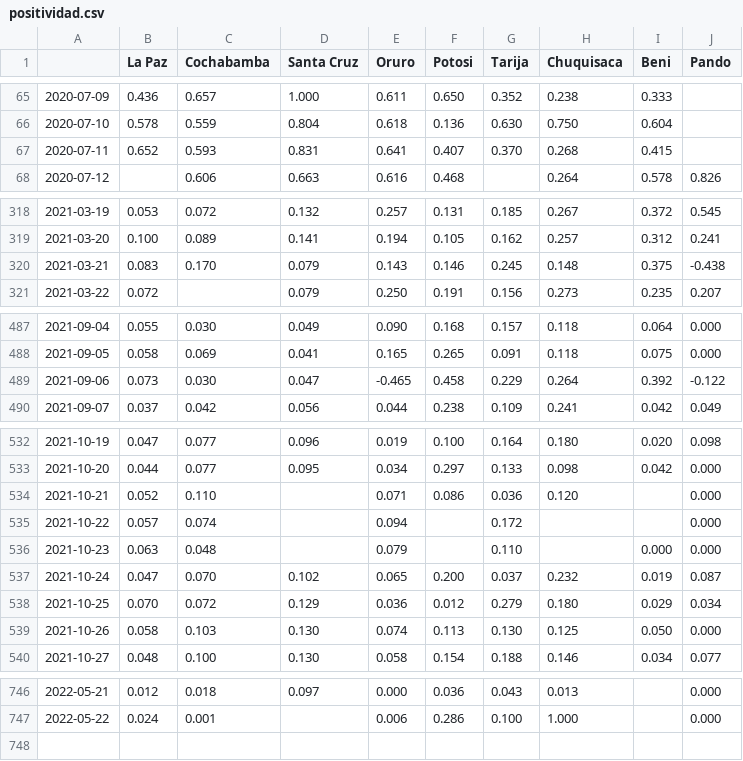
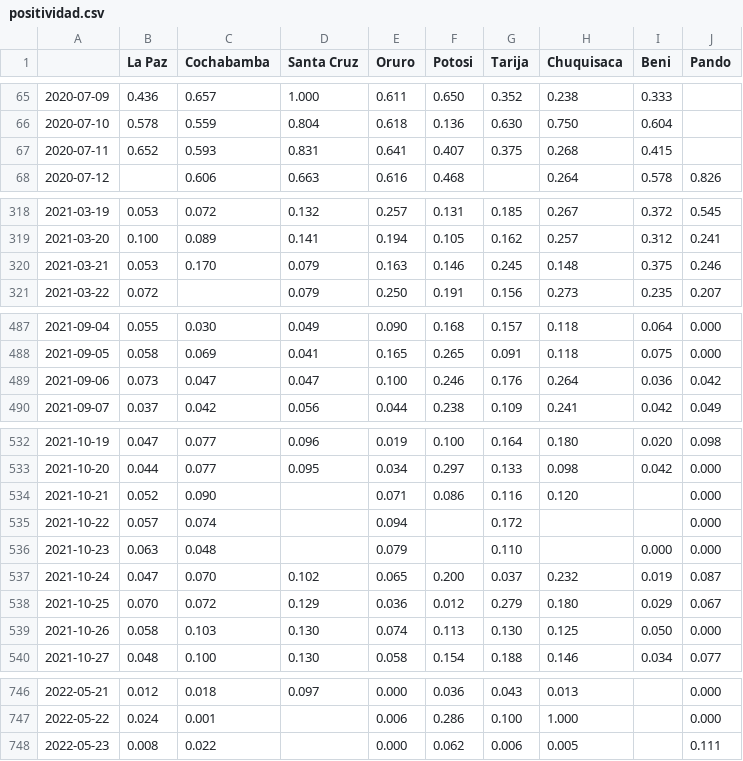
Before and after one commit to sociedatos/covid19-bo-pruebas_por_departamento, a CSV file: positividad.csv, drawn as a sheet; only a part is shown, gaps mark what is left out; the diff covers the shown part only.

```diff
--- a/positividad.csv
+++ b/positividad.csv
@@ -66,3 +66,3 @@
 2020-07-10,0.578,0.559,0.804,0.618,0.136,0.630,0.750,0.604,
-2020-07-11,0.652,0.593,0.831,0.641,0.407,0.370,0.268,0.415,
+2020-07-11,0.652,0.593,0.831,0.641,0.407,0.375,0.268,0.415,
 2020-07-12,,0.606,0.663,0.616,0.468,,0.264,0.578,0.826
@@ -319,3 +319,3 @@
 2021-03-20,0.100,0.089,0.141,0.194,0.105,0.162,0.257,0.312,0.241
-2021-03-21,0.083,0.170,0.079,0.143,0.146,0.245,0.148,0.375,-0.438
+2021-03-21,0.053,0.170,0.079,0.163,0.146,0.245,0.148,0.375,0.246
 2021-03-22,0.072,,0.079,0.250,0.191,0.156,0.273,0.235,0.207
@@ -488,3 +488,3 @@
 2021-09-05,0.058,0.069,0.041,0.165,0.265,0.091,0.118,0.075,0.000
-2021-09-06,0.073,0.030,0.047,-0.465,0.458,0.229,0.264,0.392,-0.122
+2021-09-06,0.073,0.047,0.047,0.100,0.246,0.176,0.264,0.036,0.042
 2021-09-07,0.037,0.042,0.056,0.044,0.238,0.109,0.241,0.042,0.049
@@ -533,3 +533,3 @@
 2021-10-20,0.044,0.077,0.095,0.034,0.297,0.133,0.098,0.042,0.000
-2021-10-21,0.052,0.110,,0.071,0.086,0.036,0.120,,0.000
+2021-10-21,0.052,0.090,,0.071,0.086,0.116,0.120,,0.000
 2021-10-22,0.057,0.074,,0.094,,0.172,,,0.000
@@ -537,3 +537,3 @@
 2021-10-24,0.047,0.070,0.102,0.065,0.200,0.037,0.232,0.019,0.087
-2021-10-25,0.070,0.072,0.129,0.036,0.012,0.279,0.180,0.029,0.034
+2021-10-25,0.070,0.072,0.129,0.036,0.012,0.279,0.180,0.029,0.067
 2021-10-26,0.058,0.103,0.130,0.074,0.113,0.130,0.125,0.050,0.000
@@ -747 +747,2 @@
 2022-05-22,0.024,0.001,,0.006,0.286,0.100,1.000,,0.000
+2022-05-23,0.008,0.022,,0.000,0.062,0.006,0.005,,0.111
```
Also changed, not shown: 2 edited cells elsewhere in this file, pruebas.csv, 1 other file.
